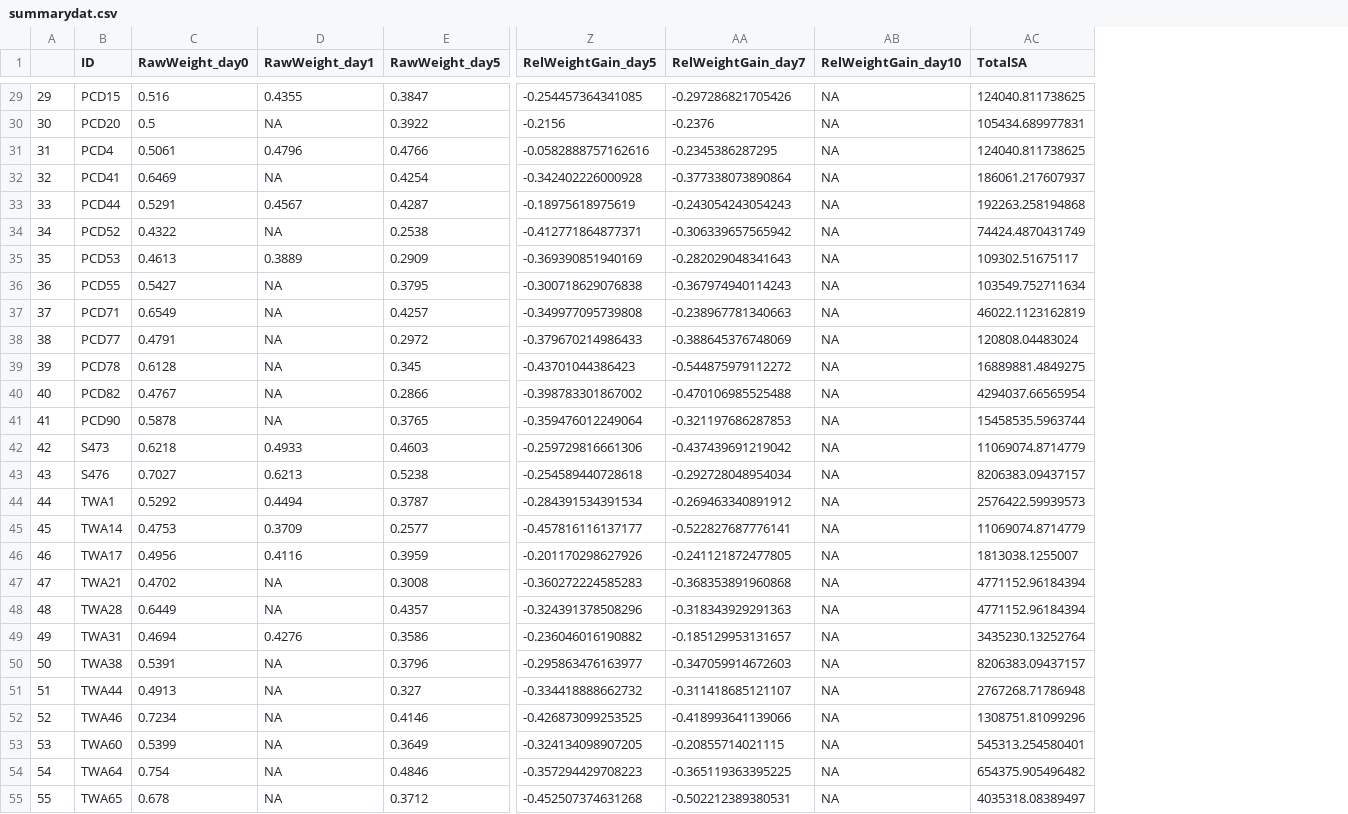
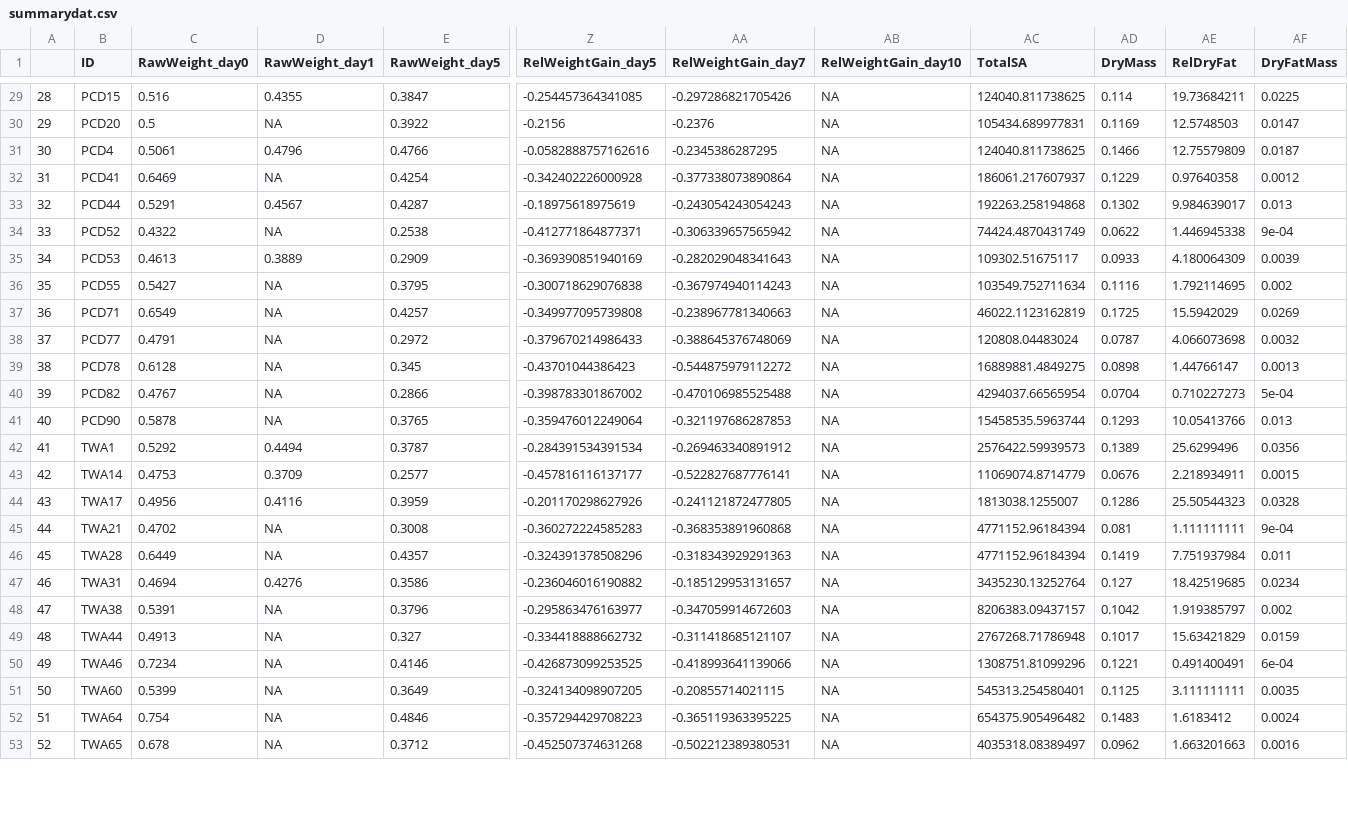
Before and after one commit to ManonVeselovsky/NectarExperiment_Analysis, a CSV file: processed/summarydat.csv, drawn as a sheet; only a part is shown, gaps mark what is left out; removed rows and columns are numbered as before the commit, all else as after; rows hold the shown columns only; the diff covers the shown part only; the diff names each change by its address in the sheet, - before the commit and + after, or states it on an @@ line.

```diff
--- a/processed/summarydat.csv
+++ b/processed/summarydat.csv
+column AD (DryMass), rows 29-53: 0.114 | 0.1169 | 0.1466 | 0.1229 | 0.1302 | 0.0622 | 0.0933 | 0.1116 | 0.1725 | 0.0787 | 0.0898 | 0.0704 | 0.1293 | 0.1389 | 0.0676 | 0.1286 | 0.081 | 0.1419 | 0.127 | 0.1042 | 0.1017 | 0.1221 | 0.1125 | 0.1483 | 0.0962
+column AE (RelDryFat), rows 29-53: 19.73684211 | 12.5748503 | 12.75579809 | 0.97640358 | 9.984639017 | 1.446945338 | 4.180064309 | 1.792114695 | 15.5942029 | 4.066073698 | 1.44766147 | 0.710227273 | 10.05413766 | 25.6299496 | 2.218934911 | 25.50544323 | 1.111111111 | 7.751937984 | 18.42519685 | 1.919385797 | 15.63421829 | 0.491400491 | 3.111111111 | 1.6183412 | 1.663201663
+column AF (DryFatMass), rows 29-53: 0.0225 | 0.0147 | 0.0187 | 0.0012 | 0.013 | 9e-04 | 0.0039 | 0.002 | 0.0269 | 0.0032 | 0.0013 | 5e-04 | 0.013 | 0.0356 | 0.0015 | 0.0328 | 9e-04 | 0.011 | 0.0234 | 0.002 | 0.0159 | 6e-04 | 0.0035 | 0.0024 | 0.0016
-A29: 29
+A29: 28
-A30: 30
+A30: 29
-A31: 31
+A31: 30
-A32: 32
+A32: 31
-A33: 33
+A33: 32
-A34: 34
+A34: 33
-A35: 35
+A35: 34
-A36: 36
+A36: 35
-A37: 37
+A37: 36
-A38: 38
+A38: 37
-A39: 39
+A39: 38
-A40: 40
+A40: 39
-A41: 41
+A41: 40
-row 42: 42 | S473 | 0.6218 | 0.4933 | 0.4603 | -0.259729816661306 | -0.437439691219042 | NA | 11069074.8714779
-row 43: 43 | S476 | 0.7027 | 0.6213 | 0.5238 | -0.254589440728618 | -0.292728048954034 | NA | 8206383.09437157
-A42: 44
+A42: 41
-A43: 45
+A43: 42
-A44: 46
+A44: 43
-A45: 47
+A45: 44
-A46: 48
+A46: 45
-A47: 49
+A47: 46
-A48: 50
+A48: 47
-A49: 51
+A49: 48
-A50: 52
+A50: 49
-A51: 53
+A51: 50
-A52: 54
+A52: 51
-A53: 55
+A53: 52
```
Also changed, not shown: 1 added row, 1 removed row and 39 edited cells elsewhere in this file, data/FloralMeasurements.csv, 3 other files.
